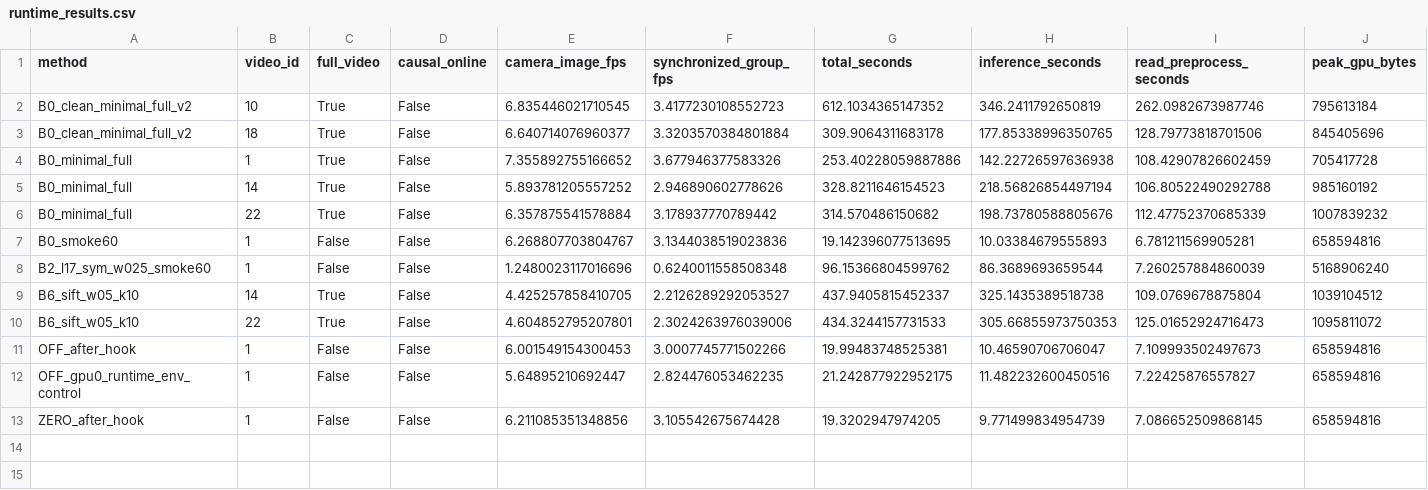
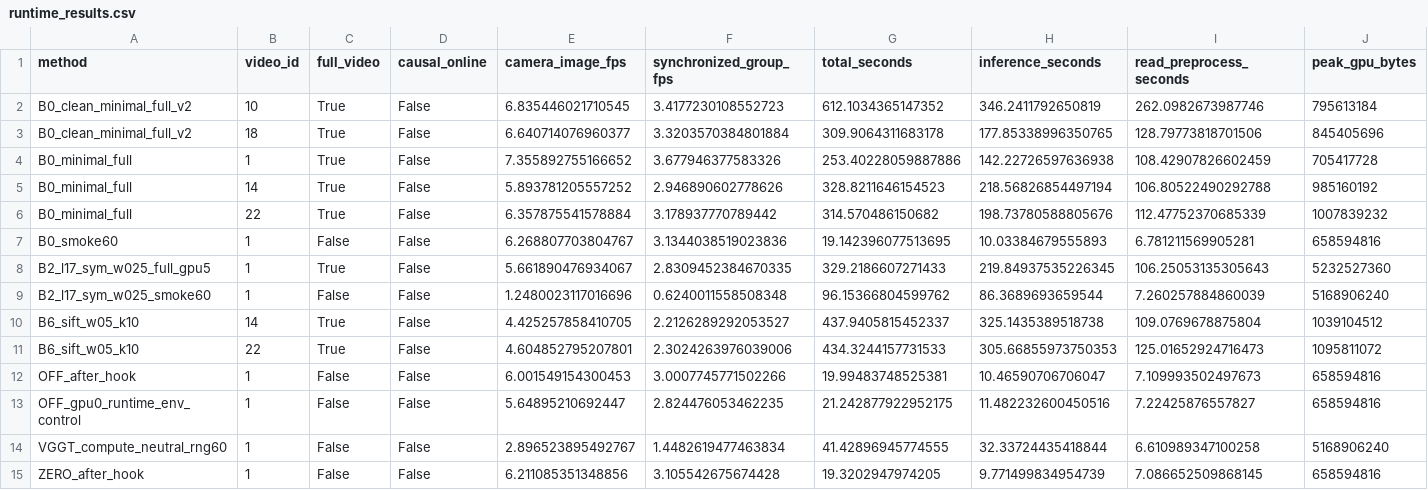
Before and after one commit to LYQ1107/WWW, a CSV file: results/runtime_results.csv, drawn as a sheet; only a part is shown; rows hold the shown columns only; the diff names each change by its address in the sheet, - before the commit and + after, or states it on an @@ line.

Commit message:
Preserve GMT inference RNG and add current-group causal identity runner

```diff
--- a/results/runtime_results.csv
+++ b/results/runtime_results.csv
+row 8: B2_l17_sym_w025_full_gpu5 | 1 | True | False | 5.661890476934067 | 2.8309452384670335 | 329.2186607271433 | 219.84937535226345 | 106.25053135305643 | 5232527360
+row 14: VGGT_compute_neutral_rng60 | 1 | False | False | 2.896523895492767 | 1.4482619477463834 | 41.42896945774555 | 32.33724435418844 | 6.610989347100258 | 5168906240
```
Also changed, not shown: results/ablation_results.csv, 10 other files.
